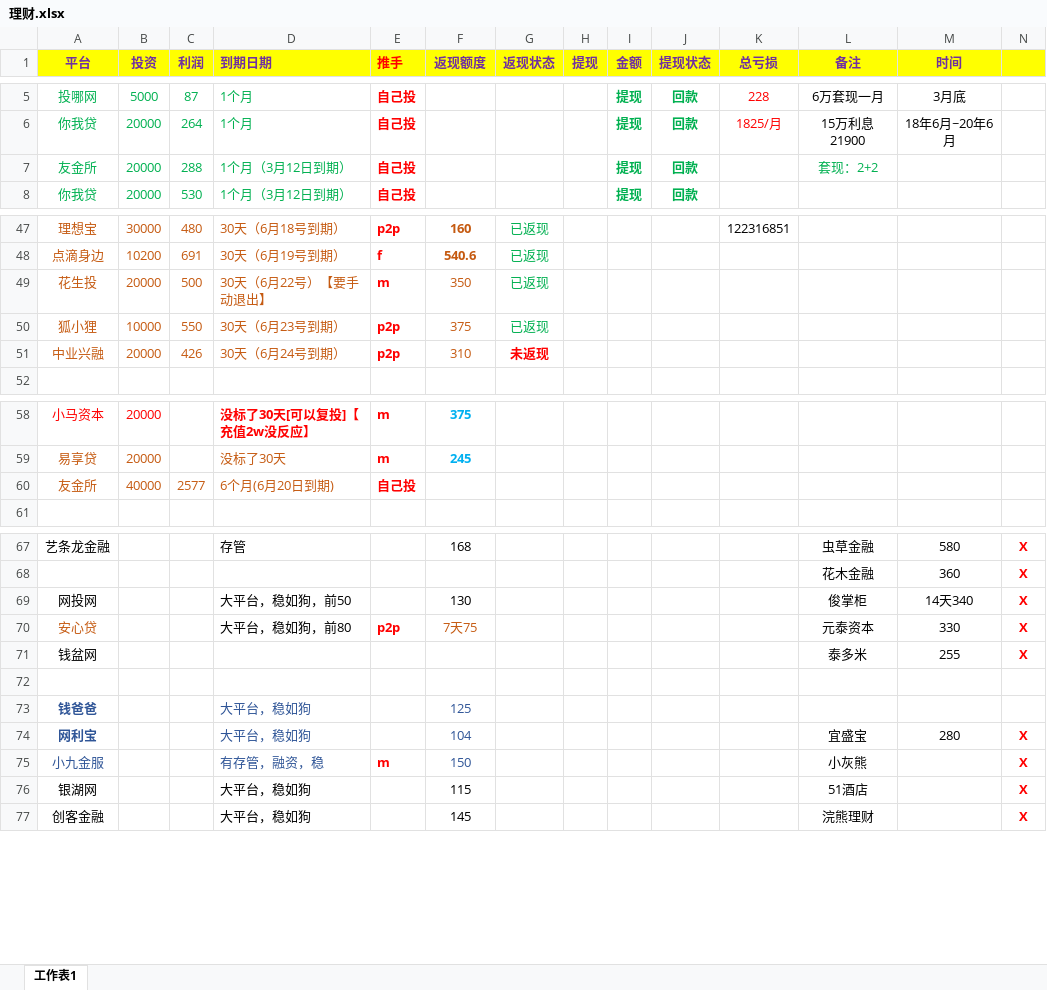
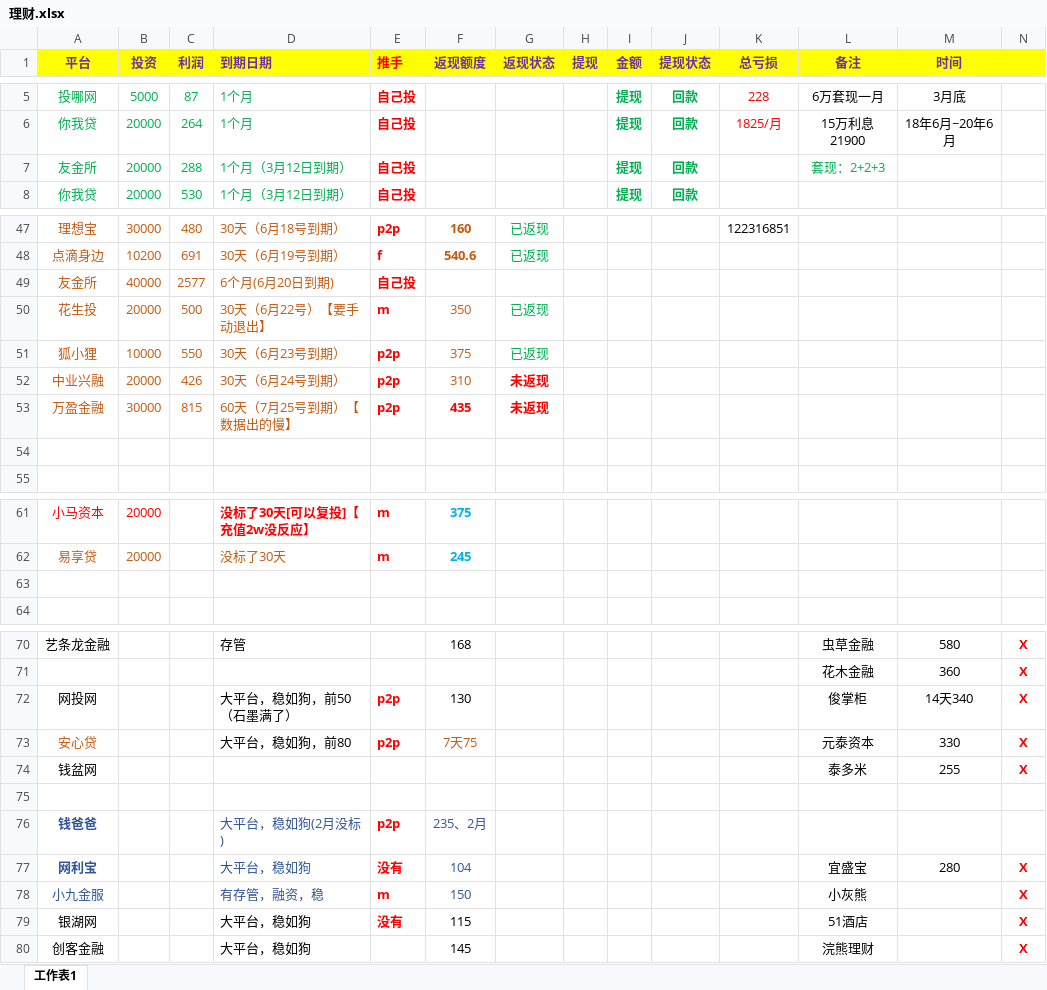
Before and after one commit to YanjiangWu/LiCai-wyj, an Excel workbook: 理财.xlsx, sheet 工作表1, drawn as a sheet; only a part is shown, gaps mark what is left out; values as stored, in another font and other column widths than the file's, no borders; addresses are those after the commit; the diff covers the shown part only; the diff names each change by its address in the sheet, - before the commit and + after, or states it on an @@ line.

Commit message:
234567890

```diff
--- a/理财.xlsx (sheet 工作表1)
+++ b/理财.xlsx (sheet 工作表1)
-L7 (备注): 套现：2+2
+L7 (备注): 套现：2+2+3
+row 49: 友金所 | 40000 | 2577 | 6个月(6月20日到期) | 自己投
+row 53: 万盈金融 | 30000 | 815 | 60天（7月25号到期）【数据出的慢】 | p2p | 435 | 未返现
+row 54: (empty)
-row 63: 友金所 | 40000 | 2577 | 6个月(6月20日到期) | 自己投
+row 63: (empty)
-D72 (到期日期): 大平台，稳如狗，前50
+D72 (到期日期): 大平台，稳如狗，前50（石墨满了）
-E72 (推手): (empty)
+E72 (推手): p2p
-D76 (到期日期): 大平台，稳如狗
+D76 (到期日期): 大平台，稳如狗(2月没标)
-E76 (推手): (empty)
+E76 (推手): p2p
-F76 (返现额度): 125
+F76 (返现额度): 235、2月
-E77 (推手): (empty)
+E77 (推手): 没有
-E79 (推手): (empty)
+E79 (推手): 没有
```
Also changed, not shown: 1 edited cell elsewhere in this sheet.
